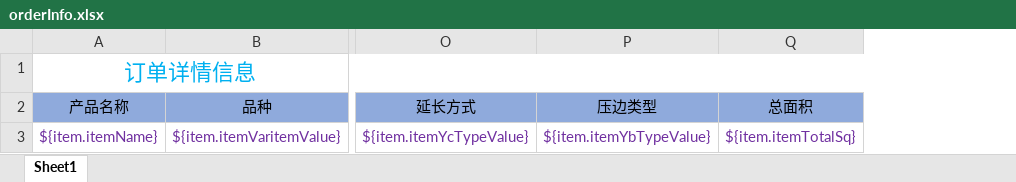
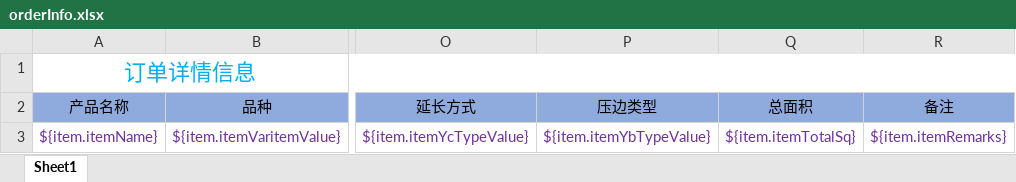
Before and after one commit to guanzhongheng/smErp, an Excel workbook: src/main/resources/jxls/template/orderInfo.xlsx, sheet Sheet1, drawn as a sheet; only a part is shown, gaps mark what is left out; values as stored, in another font and other column widths than the file's, no borders; the diff names each change by its address in the sheet, - before the commit and + after, or states it on an @@ line.

```diff
--- a/src/main/resources/jxls/template/orderInfo.xlsx (sheet Sheet1)
+++ b/src/main/resources/jxls/template/orderInfo.xlsx (sheet Sheet1)
+column R (备注), row 3: ${item.itemRemarks}
```
Also changed, not shown: 2 other files.
